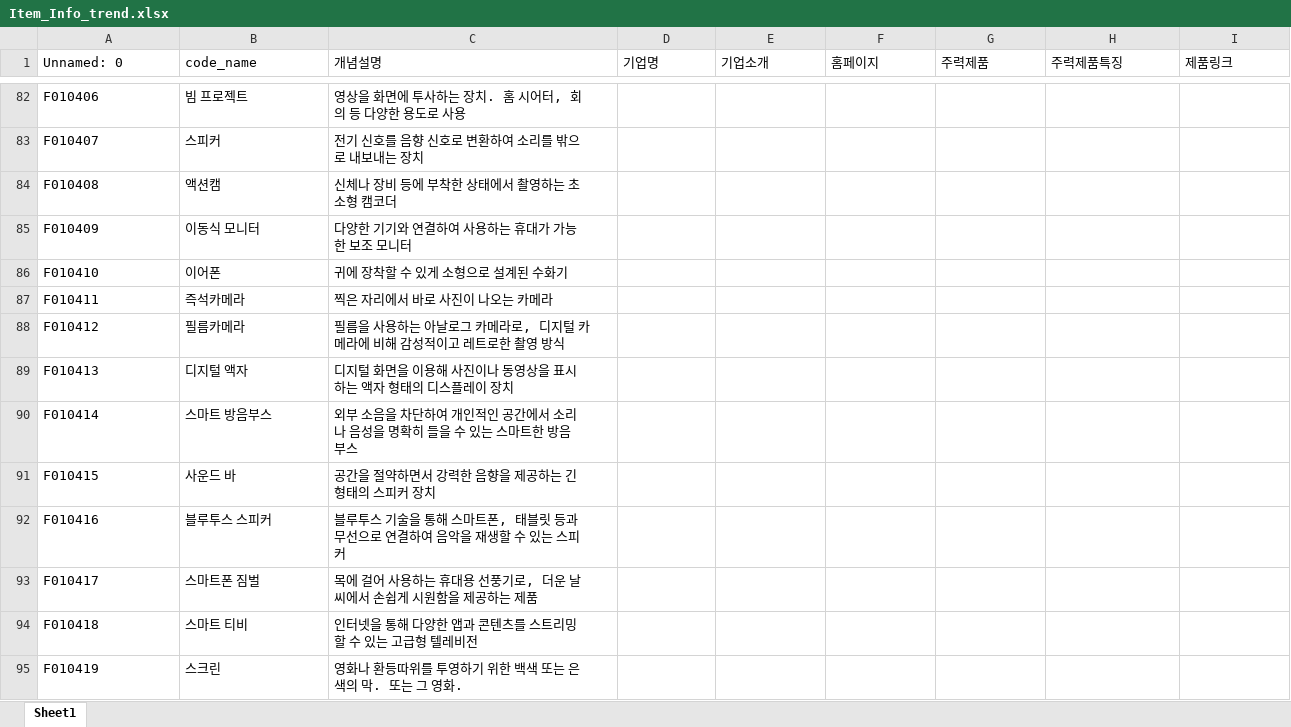
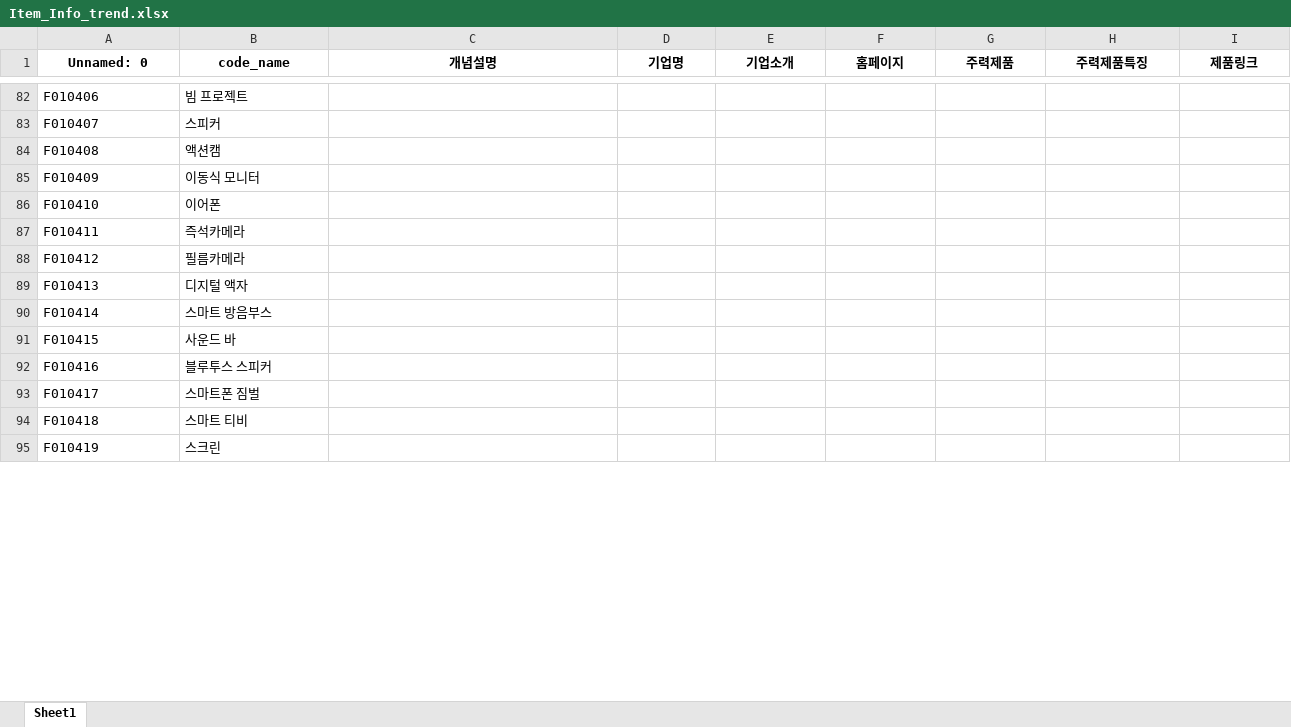
Before and after one commit to Fletacode/idnolab, an Excel workbook: search_trend_company/Item_Info_trend.xlsx, sheet Sheet1, drawn as a sheet; only a part is shown, gaps mark what is left out; values as stored, in another font and other column widths than the file's, no borders; the diff covers the shown part only; the diff names each change by its address in the sheet, - before the commit and + after, or states it on an @@ line.

```diff
--- a/search_trend_company/Item_Info_trend.xlsx (sheet Sheet1)
+++ b/search_trend_company/Item_Info_trend.xlsx (sheet Sheet1)
@@ A1:I1 bold: off → on, alignment: left → center @@
-C82 (개념설명): 영상을 화면에 투사하는 장치. 홈 시어터, 회의 등 다양한 용도로 사용
+C82 (개념설명): (empty)
-C83 (개념설명): 전기 신호를 음향 신호로 변환하여 소리를 밖으로 내보내는 장치
+C83 (개념설명): (empty)
-C84 (개념설명): 신체나 장비 등에 부착한 상태에서 촬영하는 초소형 캠코더
+C84 (개념설명): (empty)
-C85 (개념설명): 다양한 기기와 연결하여 사용하는 휴대가 가능한 보조 모니터
+C85 (개념설명): (empty)
-C86 (개념설명): 귀에 장착할 수 있게 소형으로 설계된 수화기
+C86 (개념설명): (empty)
-C87 (개념설명): 찍은 자리에서 바로 사진이 나오는 카메라
+C87 (개념설명): (empty)
-C88 (개념설명): 필름을 사용하는 아날로그 카메라로, 디지털 카메라에 비해 감성적이고 레트로한 촬영 방식
+C88 (개념설명): (empty)
-C89 (개념설명): 디지털 화면을 이용해 사진이나 동영상을 표시하는 액자 형태의 디스플레이 장치
+C89 (개념설명): (empty)
-C90 (개념설명): 외부 소음을 차단하여 개인적인 공간에서 소리나 음성을 명확히 들을 수 있는 스마트한 방음 부스
+C90 (개념설명): (empty)
-C91 (개념설명): 공간을 절약하면서 강력한 음향을 제공하는 긴 형태의 스피커 장치
+C91 (개념설명): (empty)
-C92 (개념설명): 블루투스 기술을 통해 스마트폰, 태블릿 등과 무선으로 연결하여 음악을 재생할 수 있는 스피커
+C92 (개념설명): (empty)
-C93 (개념설명): 목에 걸어 사용하는 휴대용 선풍기로, 더운 날씨에서 손쉽게 시원함을 제공하는 제품
+C93 (개념설명): (empty)
-C94 (개념설명): 인터넷을 통해 다양한 앱과 콘텐츠를 스트리밍할 수 있는 고급형 텔레비전
+C94 (개념설명): (empty)
-C95 (개념설명): 영화나 환등따위를 투영하기 위한 백색 또는 은색의 막. 또는 그 영화.
+C95 (개념설명): (empty)
```
Also changed, not shown: 1275 edited cells elsewhere in this sheet, 7 other files.
